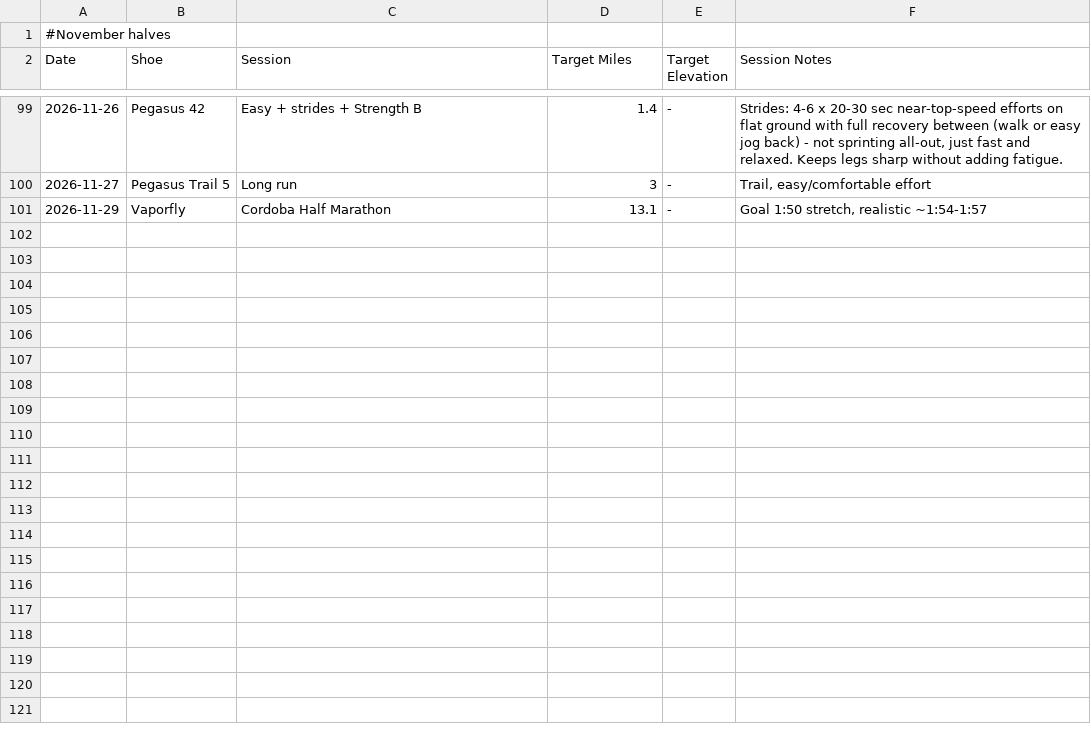
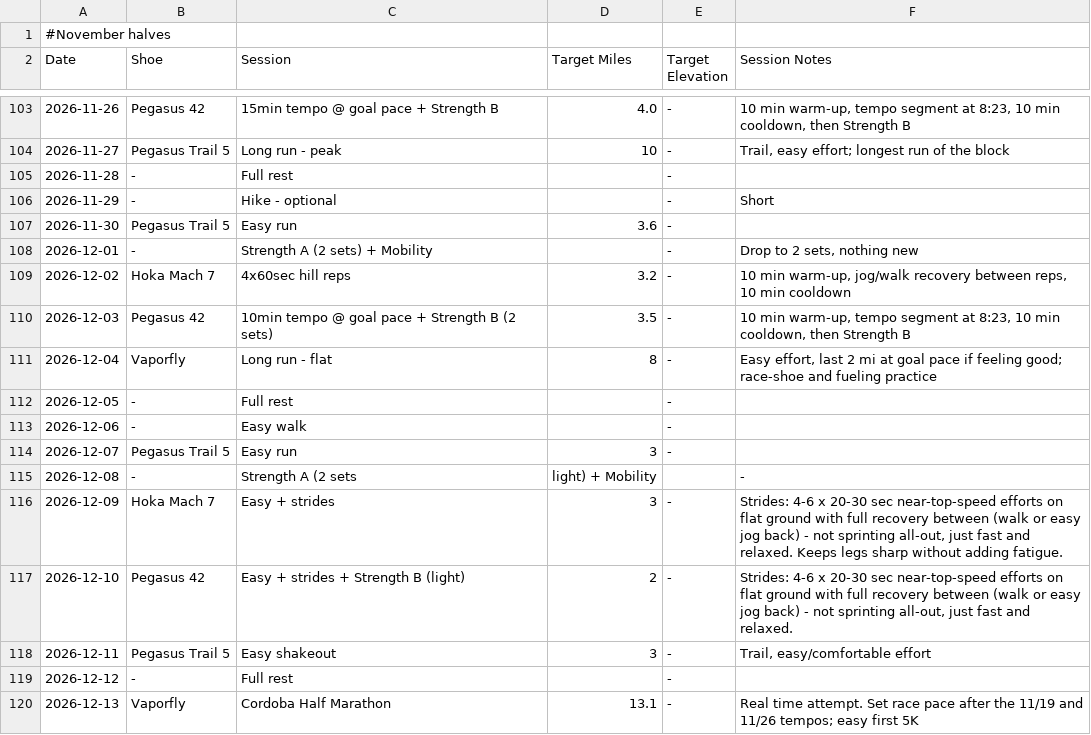
Before and after one commit to sboissel/strava-analytics, a CSV file: data/plans/november_halves.csv, drawn as a sheet; only a part is shown, gaps mark what is left out; the diff covers the shown part only.

```diff
--- a/data/plans/november_halves.csv
+++ b/data/plans/november_halves.csv
@@ -99,3 +103,18 @@ Date,Shoe,Session,Target Miles,Target Elevation,Session Notes
-2026-11-26,Pegasus 42,Easy + strides + Strength B,1.4,-,"Strides: 4-6 x 20-30 sec near-top-speed efforts on flat ground with full recovery between (walk or easy jog back) - not sprinting all-out, just fast and relaxed. Keeps legs sharp without adding fatigue."
-2026-11-27,Pegasus Trail 5,Long run,3,-,"Trail, easy/comfortable effort"
-2026-11-29,Vaporfly,Cordoba Half Marathon,13.1,-,"Goal 1:50 stretch, realistic ~1:54-1:57"
+2026-11-26,Pegasus 42,15min tempo @ goal pace + Strength B,4.0,-,"10 min warm-up, tempo segment at 8:23, 10 min cooldown, then Strength B"
+2026-11-27,Pegasus Trail 5,Long run - peak,10,-,"Trail, easy effort; longest run of the block"
+2026-11-28,-,Full rest,,-,
+2026-11-29,-,Hike - optional,,-,"Short"
+2026-11-30,Pegasus Trail 5,Easy run,3.6,-,
+2026-12-01,-,Strength A (2 sets) + Mobility,,-,"Drop to 2 sets, nothing new"
+2026-12-02,Hoka Mach 7,4x60sec hill reps,3.2,-,"10 min warm-up, jog/walk recovery between reps, 10 min cooldown"
+2026-12-03,Pegasus 42,10min tempo @ goal pace + Strength B (2 sets),3.5,-,"10 min warm-up, tempo segment at 8:23, 10 min cooldown, then Strength B"
+2026-12-04,Vaporfly,Long run - flat,8,-,"Easy effort, last 2 mi at goal pace if feeling good; race-shoe and fueling practice"
+2026-12-05,-,Full rest,,-,
+2026-12-06,-,Easy walk,,-,
+2026-12-07,Pegasus Trail 5,Easy run,3,-,
+2026-12-08,-,Strength A (2 sets, light) + Mobility,,-,
+2026-12-09,Hoka Mach 7,Easy + strides,3,-,"Strides: 4-6 x 20-30 sec near-top-speed efforts on flat ground with full recovery between (walk or easy jog back) - not sprinting all-out, just fast and relaxed. Keeps legs sharp without adding fatigue."
+2026-12-10,Pegasus 42,Easy + strides + Strength B (light),2,-,"Strides: 4-6 x 20-30 sec near-top-speed efforts on flat ground with full recovery between (walk or easy jog back) - not sprinting all-out, just fast and relaxed."
+2026-12-11,Pegasus Trail 5,Easy shakeout,3,-,"Trail, easy/comfortable effort"
+2026-12-12,-,Full rest,,-,
+2026-12-13,Vaporfly,Cordoba Half Marathon,13.1,-,"Real time attempt. Set race pace after the 11/19 and 11/26 tempos; easy first 5K"
```
Also changed, not shown: 5 added rows, 1 removed row and 25 edited cells elsewhere in this file, data/plans/sierra_half.csv.
